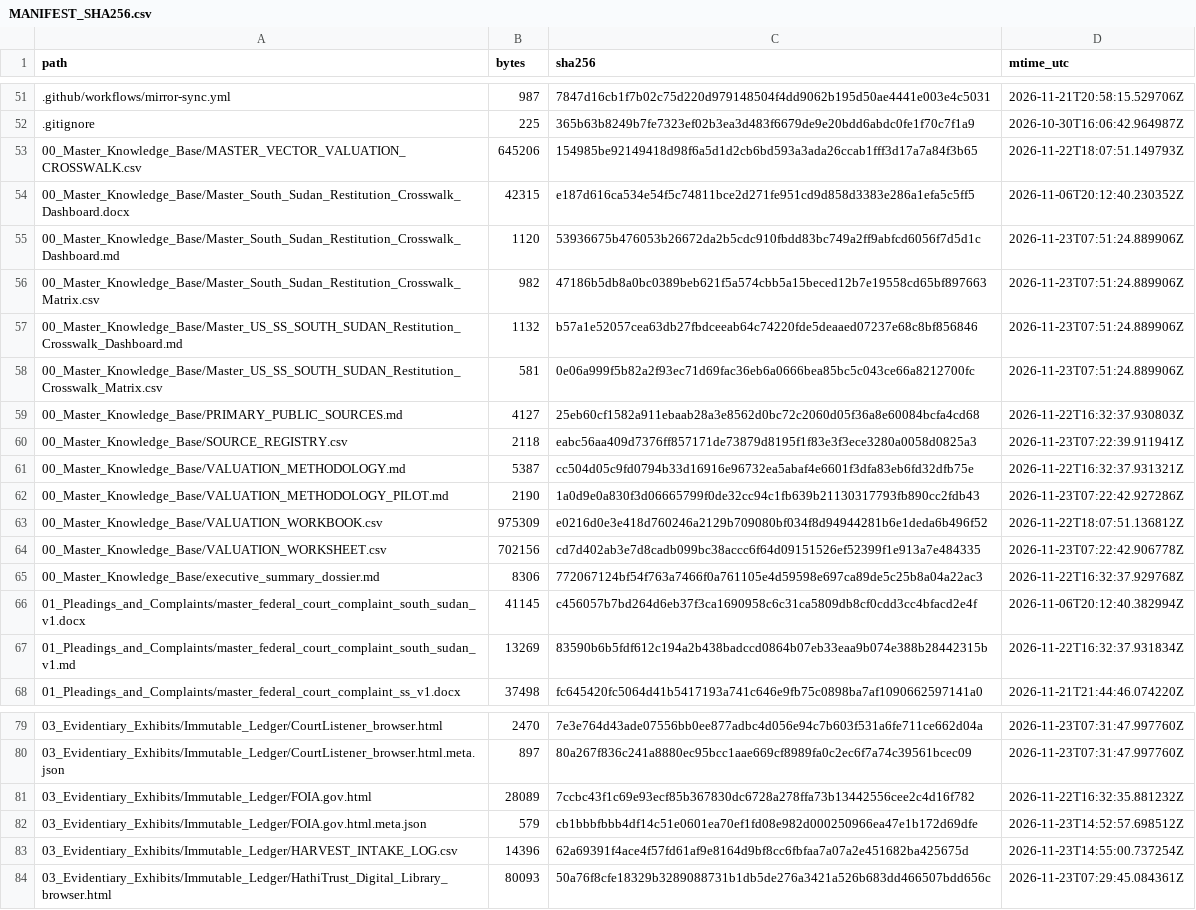
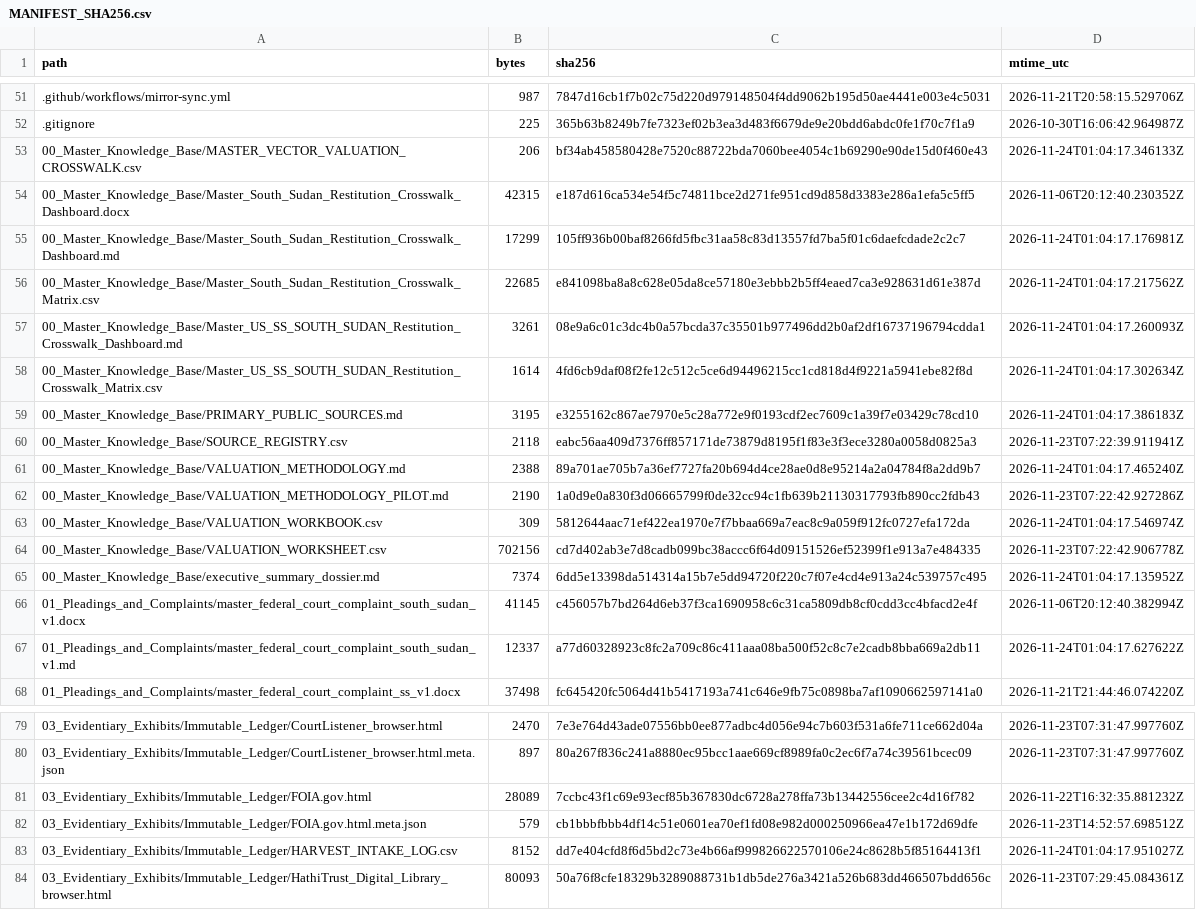
Before and after one commit to GlobalRestitutionAlliance/africa-us-ss-south-sudan-master-litigation, a CSV file: 99_Archives_and_Manifests/MANIFEST_SHA256.csv, drawn as a sheet; only a part is shown, gaps mark what is left out; the diff covers the shown part only.

```diff
--- a/99_Archives_and_Manifests/MANIFEST_SHA256.csv
+++ b/99_Archives_and_Manifests/MANIFEST_SHA256.csv
@@ -52,17 +52,17 @@ path,bytes,sha256,mtime_utc
 .gitignore,225,365b63b8249b7fe7323ef02b3ea3d483f6679de9e20bdd6abdc0fe1f70c7f1a9,2026-10-30T16:06:42.964987Z
-00_Master_Knowledge_Base/MASTER_VECTOR_VALUATION_CROSSWALK.csv,645206,154985be92149418d98f6a5d1d2cb6bd593a3ada26ccab1fff3d17a7a84f3b65,2026-11-22T18:07:51.149793Z
+00_Master_Knowledge_Base/MASTER_VECTOR_VALUATION_CROSSWALK.csv,206,bf34ab458580428e7520c88722bda7060bee4054c1b69290e90de15d0f460e43,2026-11-24T01:04:17.346133Z
 00_Master_Knowledge_Base/Master_South_Sudan_Restitution_Crosswalk_Dashboard.docx,42315,e187d616ca534e54f5c74811bce2d271fe951cd9d858d3383e286a1efa5c5ff5,2026-11-06T20:12:40.230352Z
-00_Master_Knowledge_Base/Master_South_Sudan_Restitution_Crosswalk_Dashboard.md,1120,53936675b476053b26672da2b5cdc910fbdd83bc749a2ff9abfcd6056f7d5d1c,2026-11-23T07:51:24.889906Z
-00_Master_Knowledge_Base/Master_South_Sudan_Restitution_Crosswalk_Matrix.csv,982,47186b5db8a0bc0389beb621f5a574cbb5a15beced12b7e19558cd65bf897663,2026-11-23T07:51:24.889906Z
-00_Master_Knowledge_Base/Master_US_SS_SOUTH_SUDAN_Restitution_Crosswalk_Dashboard.md,1132,b57a1e52057cea63db27fbdceeab64c74220fde5deaaed07237e68c8bf856846,2026-11-23T07:51:24.889906Z
-00_Master_Knowledge_Base/Master_US_SS_SOUTH_SUDAN_Restitution_Crosswalk_Matrix.csv,581,0e06a999f5b82a2f93ec71d69fac36eb6a0666bea85bc5c043ce66a8212700fc,2026-11-23T07:51:24.889906Z
-00_Master_Knowledge_Base/PRIMARY_PUBLIC_SOURCES.md,4127,25eb60cf1582a911ebaab28a3e8562d0bc72c2060d05f36a8e60084bcfa4cd68,2026-11-22T16:32:37.930803Z
+00_Master_Knowledge_Base/Master_South_Sudan_Restitution_Crosswalk_Dashboard.md,17299,105ff936b00baf8266fd5fbc31aa58c83d13557fd7ba5f01c6daefcdade2c2c7,2026-11-24T01:04:17.176981Z
+00_Master_Knowledge_Base/Master_South_Sudan_Restitution_Crosswalk_Matrix.csv,22685,e841098ba8a8c628e05da8ce57180e3ebbb2b5ff4eaed7ca3e928631d61e387d,2026-11-24T01:04:17.217562Z
+00_Master_Knowledge_Base/Master_US_SS_SOUTH_SUDAN_Restitution_Crosswalk_Dashboard.md,3261,08e9a6c01c3dc4b0a57bcda37c35501b977496dd2b0af2df16737196794cdda1,2026-11-24T01:04:17.260093Z
+00_Master_Knowledge_Base/Master_US_SS_SOUTH_SUDAN_Restitution_Crosswalk_Matrix.csv,1614,4fd6cb9daf08f2fe12c512c5ce6d94496215cc1cd818d4f9221a5941ebe82f8d,2026-11-24T01:04:17.302634Z
+00_Master_Knowledge_Base/PRIMARY_PUBLIC_SOURCES.md,3195,e3255162c867ae7970e5c28a772e9f0193cdf2ec7609c1a39f7e03429c78cd10,2026-11-24T01:04:17.386183Z
 00_Master_Knowledge_Base/SOURCE_REGISTRY.csv,2118,eabc56aa409d7376ff857171de73879d8195f1f83e3f3ece3280a0058d0825a3,2026-11-23T07:22:39.911941Z
-00_Master_Knowledge_Base/VALUATION_METHODOLOGY.md,5387,cc504d05c9fd0794b33d16916e96732ea5abaf4e6601f3dfa83eb6fd32dfb75e,2026-11-22T16:32:37.931321Z
+00_Master_Knowledge_Base/VALUATION_METHODOLOGY.md,2388,89a701ae705b7a36ef7727fa20b694d4ce28ae0d8e95214a2a04784f8a2dd9b7,2026-11-24T01:04:17.465240Z
 00_Master_Knowledge_Base/VALUATION_METHODOLOGY_PILOT.md,2190,1a0d9e0a830f3d06665799f0de32cc94c1fb639b21130317793fb890cc2fdb43,2026-11-23T07:22:42.927286Z
-00_Master_Knowledge_Base/VALUATION_WORKBOOK.csv,975309,e0216d0e3e418d760246a2129b709080bf034f8d94944281b6e1deda6b496f52,2026-11-22T18:07:51.136812Z
+00_Master_Knowledge_Base/VALUATION_WORKBOOK.csv,309,5812644aac71ef422ea1970e7f7bbaa669a7eac8c9a059f912fc0727efa172da,2026-11-24T01:04:17.546974Z
 00_Master_Knowledge_Base/VALUATION_WORKSHEET.csv,702156,cd7d402ab3e7d8cadb099bc38accc6f64d09151526ef52399f1e913a7e484335,2026-11-23T07:22:42.906778Z
-00_Master_Knowledge_Base/executive_summary_dossier.md,8306,772067124bf54f763a7466f0a761105e4d59598e697ca89de5c25b8a04a22ac3,2026-11-22T16:32:37.929768Z
+00_Master_Knowledge_Base/executive_summary_dossier.md,7374,6dd5e13398da514314a15b7e5dd94720f220c7f07e4cd4e913a24c539757c495,2026-11-24T01:04:17.135952Z
 01_Pleadings_and_Complaints/master_federal_court_complaint_south_sudan_v1.docx,41145,c456057b7bd264d6eb37f3ca1690958c6c31ca5809db8cf0cdd3cc4bfacd2e4f,2026-11-06T20:12:40.382994Z
-01_Pleadings_and_Complaints/master_federal_court_complaint_south_sudan_v1.md,13269,83590b6b5fdf612c194a2b438badccd0864b07eb33eaa9b074e388b28442315b,2026-11-22T16:32:37.931834Z
+01_Pleadings_and_Complaints/master_federal_court_complaint_south_sudan_v1.md,12337,a77d60328923c8fc2a709c86c411aaa08ba500f52c8c7e2cadb8bba669a2db11,2026-11-24T01:04:17.627622Z
 01_Pleadings_and_Complaints/master_federal_court_complaint_ss_v1.docx,37498,fc645420fc5064d41b5417193a741c646e9fb75c0898ba7af1090662597141a0,2026-11-21T21:44:46.074220Z
@@ -82,3 +82,3 @@ path,bytes,sha256,mtime_utc
 03_Evidentiary_Exhibits/Immutable_Ledger/FOIA.gov.html.meta.json,579,cb1bbbfbbb4df14c51e0601ea70ef1fd08e982d000250966ea47e1b172d69dfe,2026-11-23T14:52:57.698512Z
-03_Evidentiary_Exhibits/Immutable_Ledger/HARVEST_INTAKE_LOG.csv,14396,62a69391f4ace4f57fd61af9e8164d9bf8cc6fbfaa7a07a2e451682ba425675d,2026-11-23T14:55:00.737254Z
+03_Evidentiary_Exhibits/Immutable_Ledger/HARVEST_INTAKE_LOG.csv,8152,dd7e404cfd8f6d5bd2c73e4b66af999826622570106e24c8628b5f85164413f1,2026-11-24T01:04:17.951027Z
 03_Evidentiary_Exhibits/Immutable_Ledger/HathiTrust_Digital_Library_browser.html,80093,50a76f8cfe18329b3289088731b1db5de276a3421a526b683dd466507bdd656c,2026-11-23T07:29:45.084361Z
```
Also changed, not shown: 63 edited cells elsewhere in this file, 00_Master_Knowledge_Base/Master_US_SS_SOUTH_SUDAN_Restitution_Crosswalk_Matrix.csv, 99_Archives_and_Manifests/pre_bolster_backup/Master_US_SS_SOUTH_SUDAN_Restitution_Crosswalk_Matrix.csv, 30 other files.
